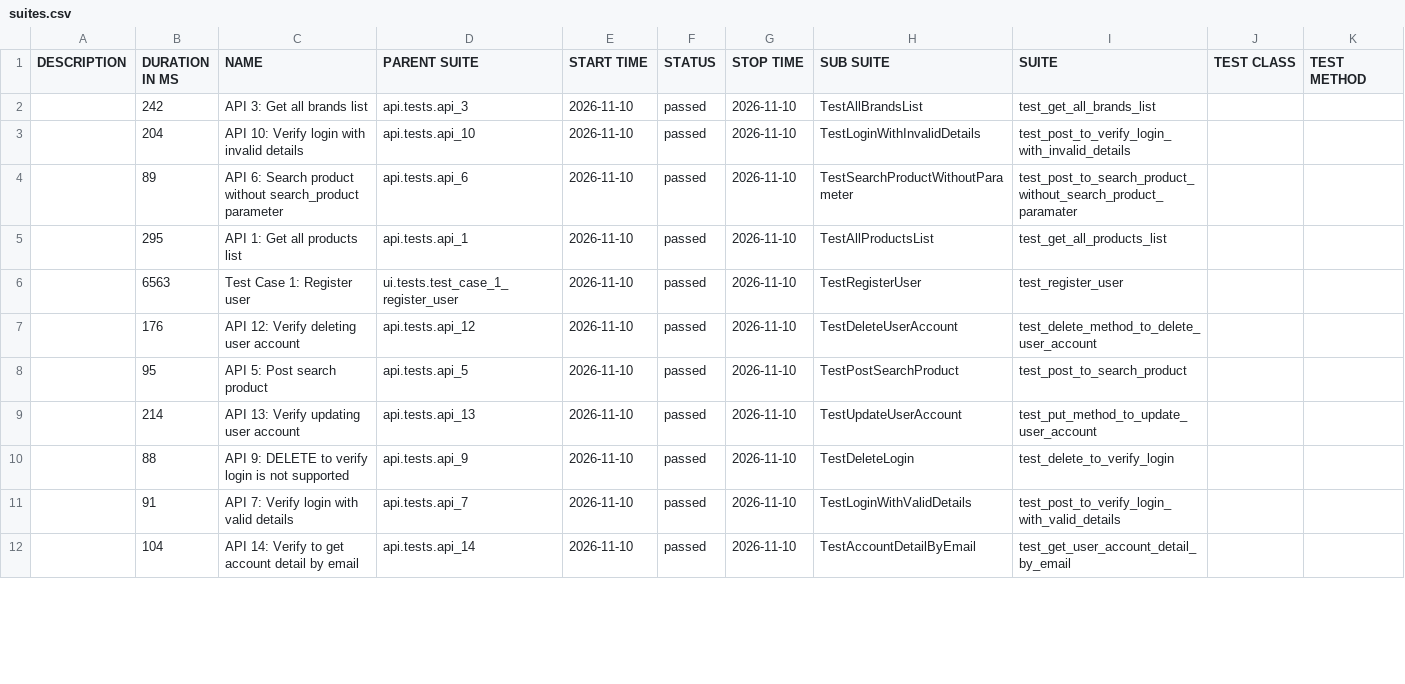
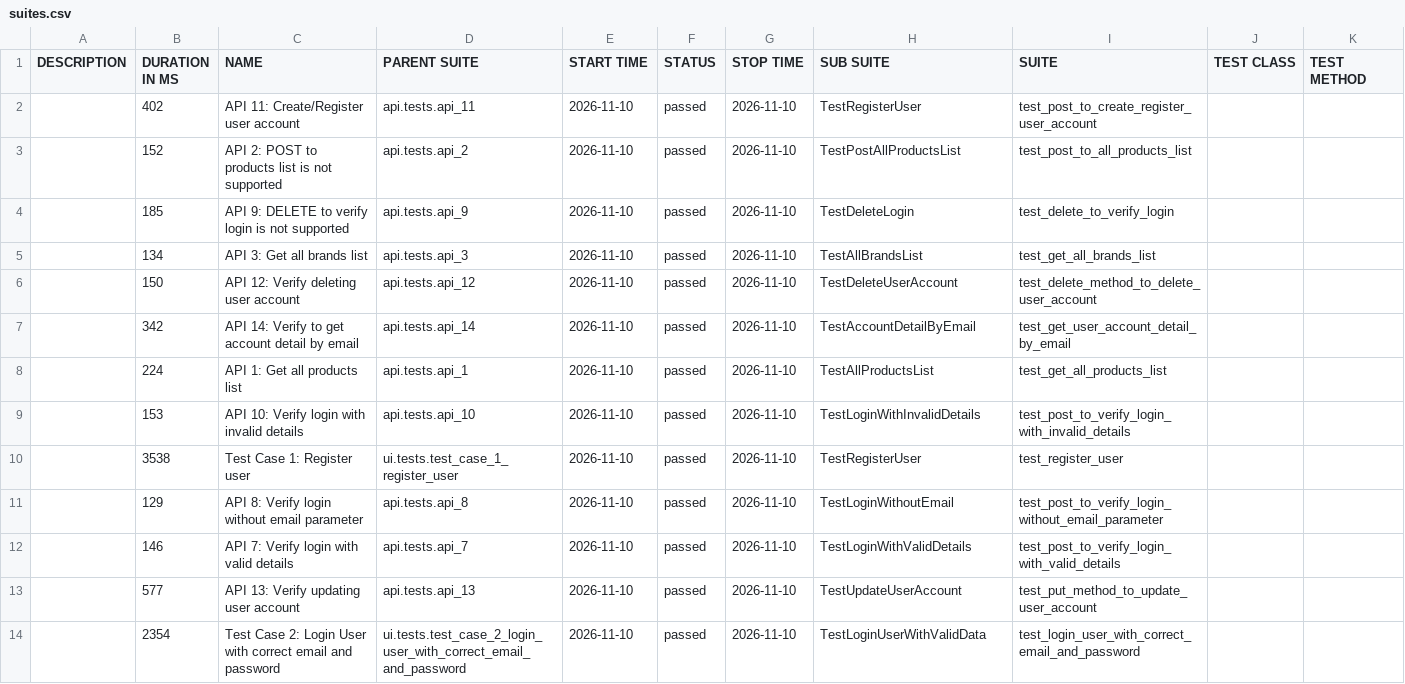
Before and after one commit to TatoLale/automationexercise, a CSV file: data/suites.csv, drawn as a sheet; only a part is shown; the diff covers the shown part only.

```diff
--- a/data/suites.csv
+++ b/data/suites.csv
@@ -1,12 +1,14 @@
 "DESCRIPTION","DURATION IN MS","NAME","PARENT SUITE","START TIME","STATUS","STOP TIME","SUB SUITE","SUITE","TEST CLASS","TEST METHOD"
-"","242","API 3: Get all brands list","api.tests.api_3","2026-11-10","passed","2026-11-10","TestAllBrandsList","test_get_all_brands_list","",""
-"","204","API 10: Verify login with invalid details","api.tests.api_10","2026-11-10","passed","2026-11-10","TestLoginWithInvalidDetails","test_post_to_verify_login_with_invalid_details","",""
-"","89","API 6: Search product without search_product parameter","api.tests.api_6","2026-11-10","passed","2026-11-10","TestSearchProductWithoutParameter","test_post_to_search_product_without_search_product_paramater","",""
-"","295","API 1: Get all products list","api.tests.api_1","2026-11-10","passed","2026-11-10","TestAllProductsList","test_get_all_products_list","",""
-"","6563","Test Case 1: Register user","ui.tests.test_case_1_register_user","2026-11-10","passed","2026-11-10","TestRegisterUser","test_register_user","",""
-"","176","API 12: Verify deleting user account","api.tests.api_12","2026-11-10","passed","2026-11-10","TestDeleteUserAccount","test_delete_method_to_delete_user_account","",""
-"","95","API 5: Post search product","api.tests.api_5","2026-11-10","passed","2026-11-10","TestPostSearchProduct","test_post_to_search_product","",""
-"","214","API 13: Verify updating user account","api.tests.api_13","2026-11-10","passed","2026-11-10","TestUpdateUserAccount","test_put_method_to_update_user_account","",""
-"","88","API 9: DELETE to verify login is not supported","api.tests.api_9","2026-11-10","passed","2026-11-10","TestDeleteLogin","test_delete_to_verify_login","",""
-"","91","API 7: Verify login with valid details","api.tests.api_7","2026-11-10","passed","2026-11-10","TestLoginWithValidDetails","test_post_to_verify_login_with_valid_details","",""
-"","104","API 14: Verify to get account detail by email","api.tests.api_14","2026-11-10","passed","2026-11-10","TestAccountDetailByEmail","test_get_user_account_detail_by_email","",""
+"","402","API 11: Create/Register user account","api.tests.api_11","2026-11-10","passed","2026-11-10","TestRegisterUser","test_post_to_create_register_user_account","",""
+"","152","API 2: POST to products list is not supported","api.tests.api_2","2026-11-10","passed","2026-11-10","TestPostAllProductsList","test_post_to_all_products_list","",""
+"","185","API 9: DELETE to verify login is not supported","api.tests.api_9","2026-11-10","passed","2026-11-10","TestDeleteLogin","test_delete_to_verify_login","",""
+"","134","API 3: Get all brands list","api.tests.api_3","2026-11-10","passed","2026-11-10","TestAllBrandsList","test_get_all_brands_list","",""
+"","150","API 12: Verify deleting user account","api.tests.api_12","2026-11-10","passed","2026-11-10","TestDeleteUserAccount","test_delete_method_to_delete_user_account","",""
+"","342","API 14: Verify to get account detail by email","api.tests.api_14","2026-11-10","passed","2026-11-10","TestAccountDetailByEmail","test_get_user_account_detail_by_email","",""
+"","224","API 1: Get all products list","api.tests.api_1","2026-11-10","passed","2026-11-10","TestAllProductsList","test_get_all_products_list","",""
+"","153","API 10: Verify login with invalid details","api.tests.api_10","2026-11-10","passed","2026-11-10","TestLoginWithInvalidDetails","test_post_to_verify_login_with_invalid_details","",""
+"","3538","Test Case 1: Register user","ui.tests.test_case_1_register_user","2026-11-10","passed","2026-11-10","TestRegisterUser","test_register_user","",""
+"","129","API 8: Verify login without email parameter","api.tests.api_8","2026-11-10","passed","2026-11-10","TestLoginWithoutEmail","test_post_to_verify_login_without_email_parameter","",""
+"","146","API 7: Verify login with valid details","api.tests.api_7","2026-11-10","passed","2026-11-10","TestLoginWithValidDetails","test_post_to_verify_login_with_valid_details","",""
+"","577","API 13: Verify updating user account","api.tests.api_13","2026-11-10","passed","2026-11-10","TestUpdateUserAccount","test_put_method_to_update_user_account","",""
+"","2354","Test Case 2: Login User with correct email and password","ui.tests.test_case_2_login_user_with_correct_email_and_password","2026-11-10","passed","2026-11-10","TestLoginUserWithValidData","test_login_user_with_correct_email_and_password","",""
```
Also changed, not shown: 1 removed row and 11 edited cells elsewhere in this file, data/behaviors.csv, 53 other files.
